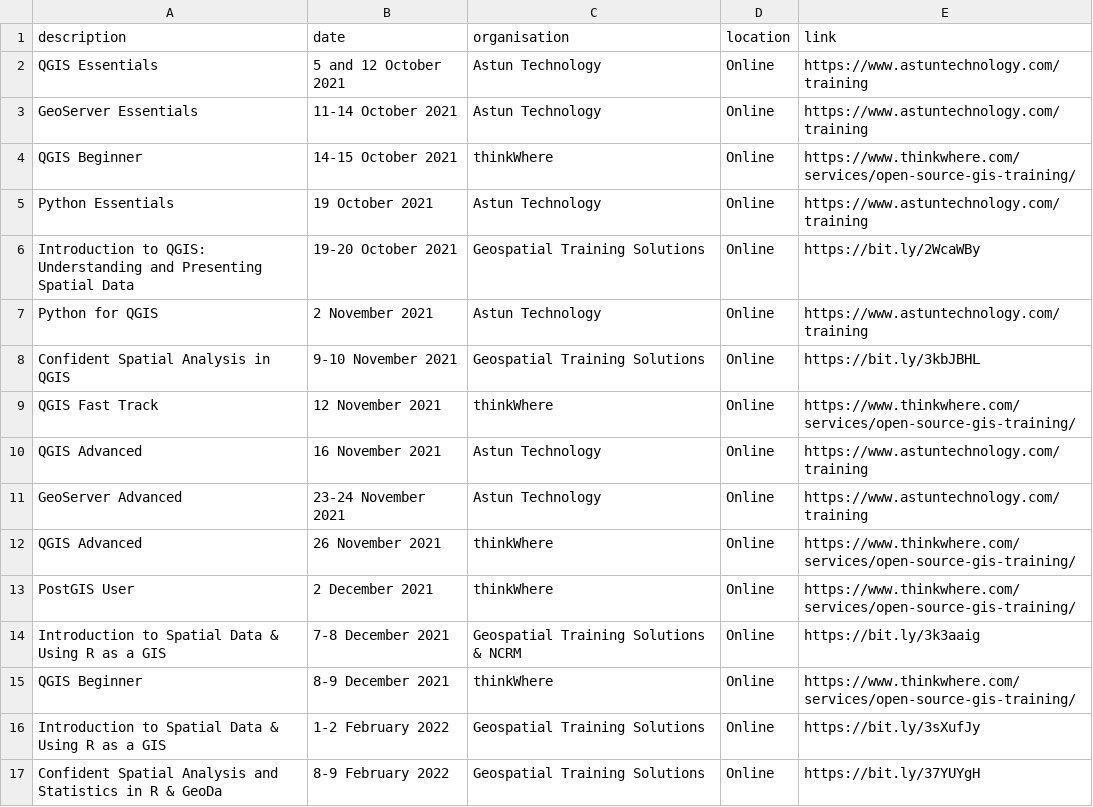
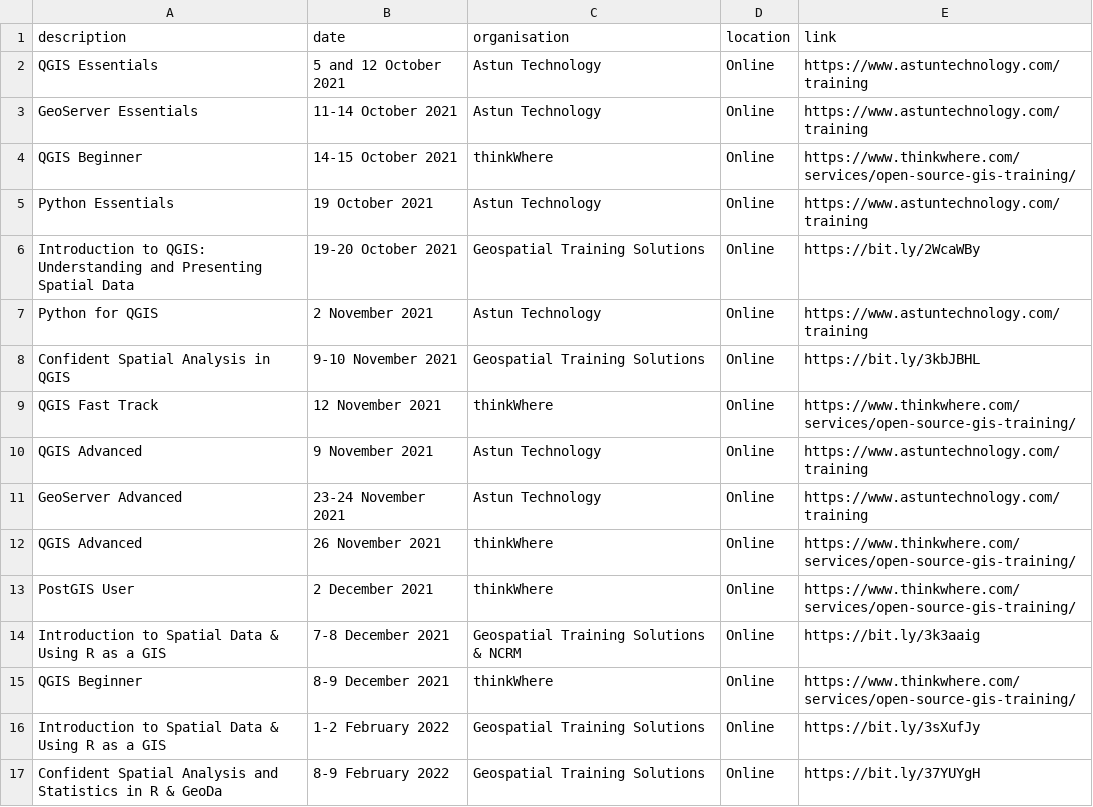
Before and after one commit to rachelesmee/website, a CSV file: _data/osgeouk_training.csv, drawn as a sheet.

Commit message:
Updated astun training details

```diff
--- a/_data/osgeouk_training.csv
+++ b/_data/osgeouk_training.csv
@@ -9,3 +9,3 @@ Confident Spatial Analysis in QGIS, 9-10 November 2021,Geospatial Training Solut
 QGIS Fast Track,12 November 2021,thinkWhere,Online,https://www.thinkwhere.com/services/open-source-gis-training/
-QGIS Advanced,16 November 2021, Astun Technology, Online, https://www.astuntechnology.com/training
+QGIS Advanced,9 November 2021, Astun Technology, Online, https://www.astuntechnology.com/training
 GeoServer Advanced,23-24 November 2021, Astun Technology, Online, https://www.astuntechnology.com/training
```
